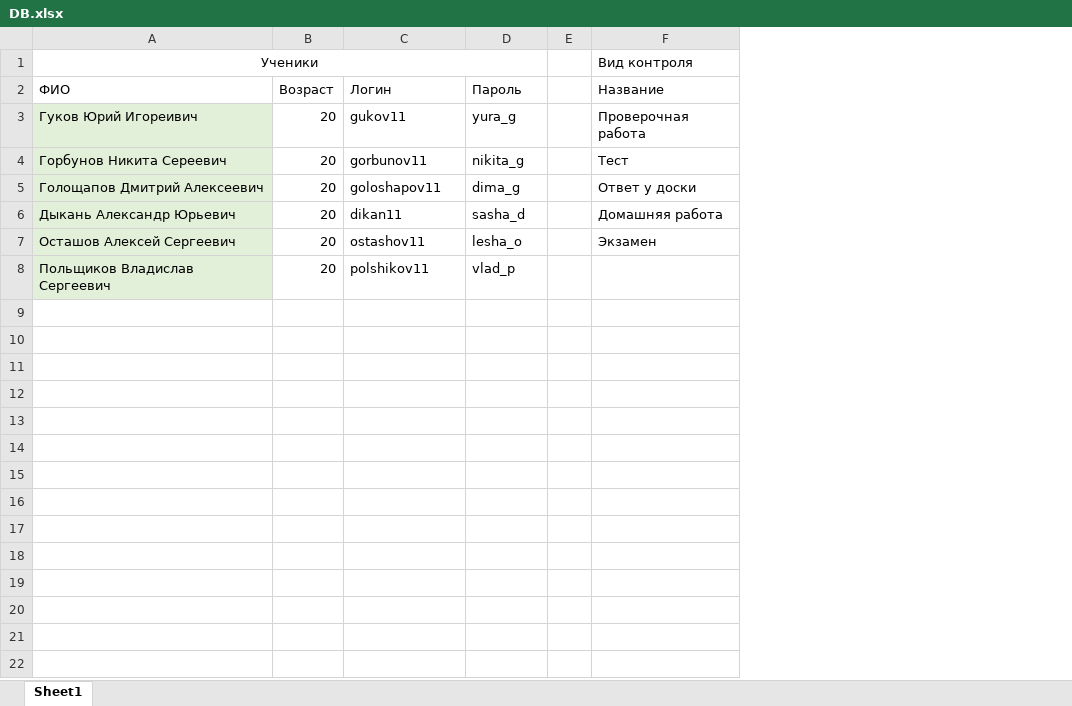
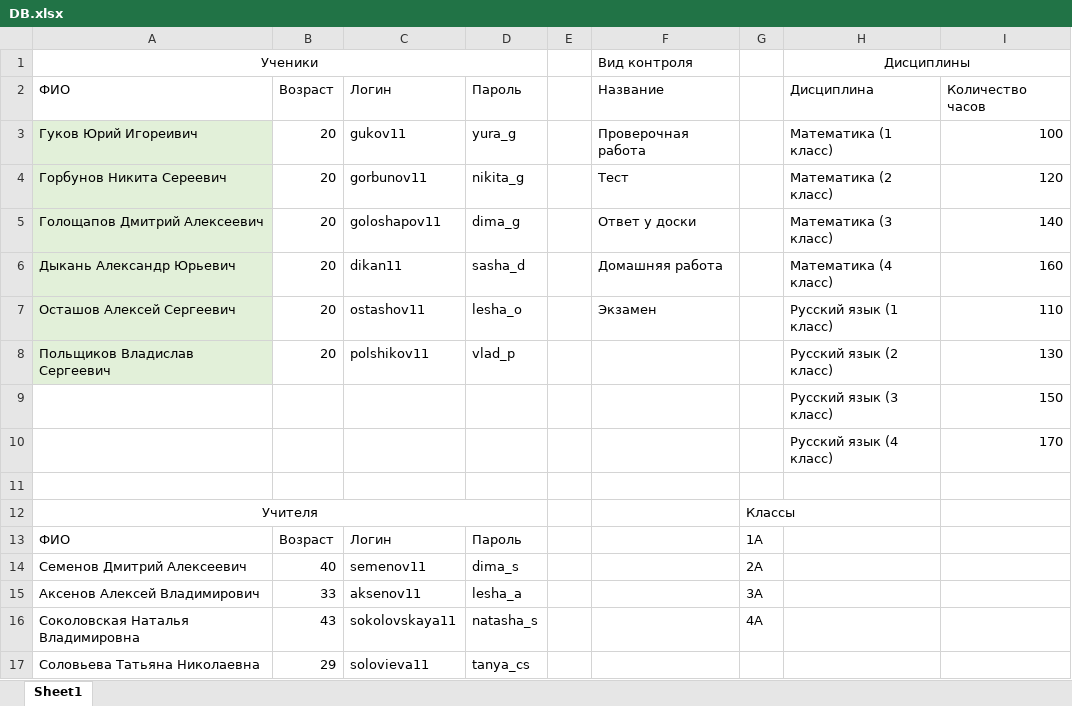
Before and after one commit to GukovYuriProd/RedBook, an Excel workbook: DB.xlsx, sheet Sheet1, drawn as a sheet; values as stored, in another font and other column widths than the file's, no borders; the diff names each change by its address in the sheet, - before the commit and + after, or states it on an @@ line.

Commit message:
All buttons in top menu are DONE. First top menu new status - DONE

```diff
--- a/DB.xlsx (sheet Sheet1)
+++ b/DB.xlsx (sheet Sheet1)
+column G, empty
+column H, rows 1-8: Дисциплины | Дисциплина | Математика (1 класс) | Математика (2 класс) | Математика (3 класс) | Математика (4 класс) | Русский язык (1 класс) | Русский язык (2 класс)
+column I, rows 2-8: Количество часов | 100 | 120 | 140 | 160 | 110 | 130
+row 9:  |  |  |  |  |  |  | Русский язык (3 класс) | 150
+row 10:  |  |  |  |  |  |  | Русский язык (4 класс) | 170
+row 11: (empty)
+row 12: Учителя |  |  |  |  |  | Классы
+row 13: ФИО | Возраст | Логин | Пароль |  |  | 1А
+row 14: Семенов Дмитрий Алексеевич | 40 | semenov11 | dima_s |  |  | 2А
+row 15: Аксенов Алексей Владимирович | 33 | aksenov11 | lesha_a |  |  | 3А
+row 16: Соколовская Наталья Владимировна | 43 | sokolovskaya11 | natasha_s |  |  | 4А
+row 17: Соловьева Татьяна Николаевна | 29 | solovieva11 | tanya_cs
```
